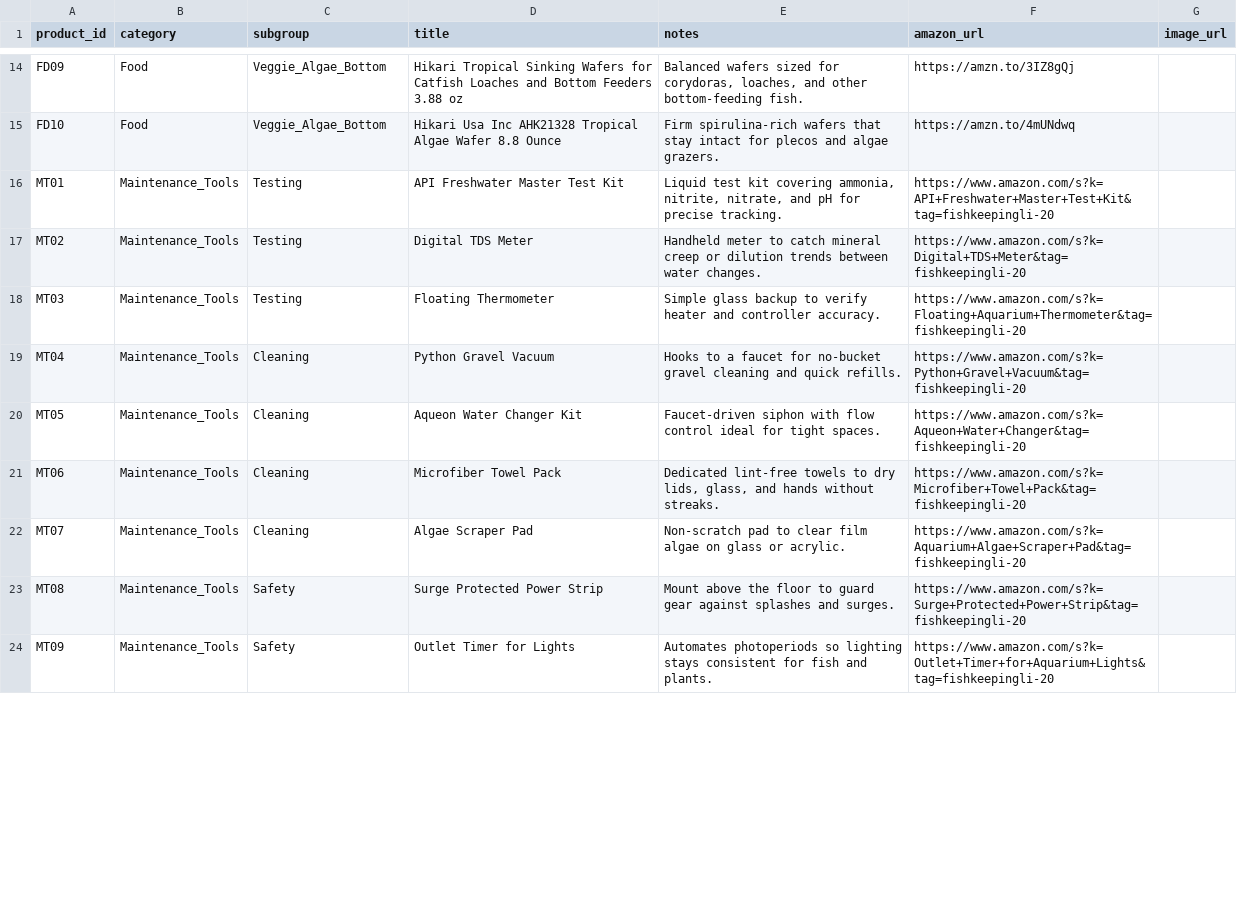
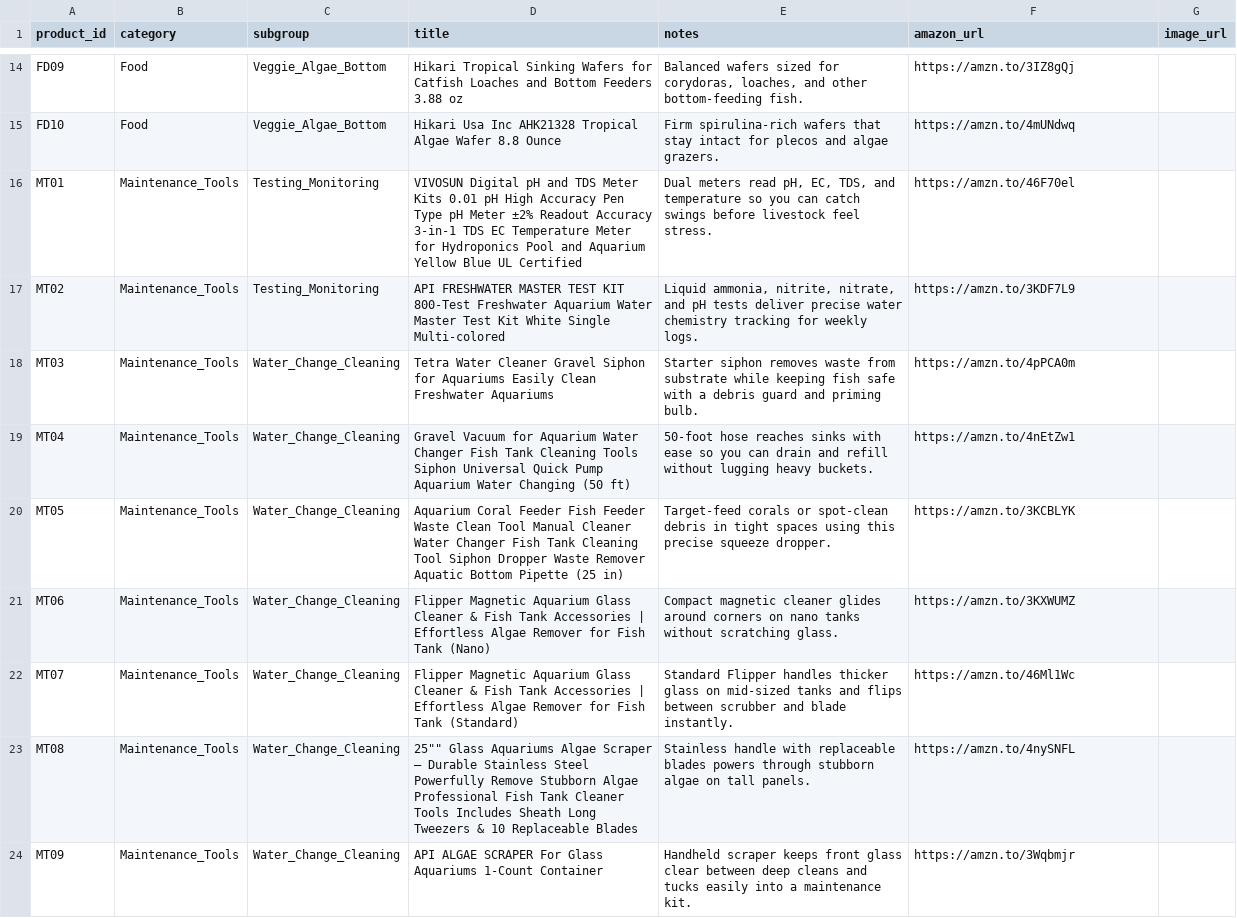
Before and after one commit to cxchajon/website-fish-keeper, a CSV file: data/gear_water_food_tools.csv, drawn as a sheet; only a part is shown, gaps mark what is left out; the diff covers the shown part only.

Commit message:
Add maintenance tools accordion data and styling

```diff
--- a/data/gear_water_food_tools.csv
+++ b/data/gear_water_food_tools.csv
@@ -15,10 +15,10 @@ FD09,Food,Veggie_Algae_Bottom,Hikari Tropical Sinking Wafers for Catfish Loaches
 FD10,Food,Veggie_Algae_Bottom,Hikari Usa Inc AHK21328 Tropical Algae Wafer 8.8 Ounce,"Firm spirulina-rich wafers that stay intact for plecos and algae grazers.",https://amzn.to/4mUNdwq,
-MT01,Maintenance_Tools,Testing,API Freshwater Master Test Kit,"Liquid test kit covering ammonia, nitrite, nitrate, and pH for precise tracking.",https://www.amazon.com/s?k=API+Freshwater+Master+Test+Kit&tag=fishkeepingli-20,
-MT02,Maintenance_Tools,Testing,Digital TDS Meter,"Handheld meter to catch mineral creep or dilution trends between water changes.",https://www.amazon.com/s?k=Digital+TDS+Meter&tag=fishkeepingli-20,
-MT03,Maintenance_Tools,Testing,Floating Thermometer,"Simple glass backup to verify heater and controller accuracy.",https://www.amazon.com/s?k=Floating+Aquarium+Thermometer&tag=fishkeepingli-20,
-MT04,Maintenance_Tools,Cleaning,Python Gravel Vacuum,"Hooks to a faucet for no-bucket gravel cleaning and quick refills.",https://www.amazon.com/s?k=Python+Gravel+Vacuum&tag=fishkeepingli-20,
-MT05,Maintenance_Tools,Cleaning,Aqueon Water Changer Kit,"Faucet-driven siphon with flow control ideal for tight spaces.",https://www.amazon.com/s?k=Aqueon+Water+Changer&tag=fishkeepingli-20,
-MT06,Maintenance_Tools,Cleaning,Microfiber Towel Pack,"Dedicated lint-free towels to dry lids, glass, and hands without streaks.",https://www.amazon.com/s?k=Microfiber+Towel+Pack&tag=fishkeepingli-20,
-MT07,Maintenance_Tools,Cleaning,Algae Scraper Pad,"Non-scratch pad to clear film algae on glass or acrylic.",https://www.amazon.com/s?k=Aquarium+Algae+Scraper+Pad&tag=fishkeepingli-20,
-MT08,Maintenance_Tools,Safety,Surge Protected Power Strip,"Mount above the floor to guard gear against splashes and surges.",https://www.amazon.com/s?k=Surge+Protected+Power+Strip&tag=fishkeepingli-20,
-MT09,Maintenance_Tools,Safety,Outlet Timer for Lights,"Automates photoperiods so lighting stays consistent for fish and plants.",https://www.amazon.com/s?k=Outlet+Timer+for+Aquarium+Lights&tag=fishkeepingli-20,
+MT01,Maintenance_Tools,Testing_Monitoring,VIVOSUN Digital pH and TDS Meter Kits 0.01 pH High Accuracy Pen Type pH Meter ±2% Readout Accuracy 3-in-1 TDS EC Temperature Meter for Hydroponics Pool and Aquarium Yellow Blue UL Certified,"Dual meters read pH, EC, TDS, and temperature so you can catch swings before livestock feel stress.",https://amzn.to/46F70el,
+MT02,Maintenance_Tools,Testing_Monitoring,API FRESHWATER MASTER TEST KIT 800-Test Freshwater Aquarium Water Master Test Kit White Single Multi-colored,"Liquid ammonia, nitrite, nitrate, and pH tests deliver precise water chemistry tracking for weekly logs.",https://amzn.to/3KDF7L9,
+MT03,Maintenance_Tools,Water_Change_Cleaning,Tetra Water Cleaner Gravel Siphon for Aquariums Easily Clean Freshwater Aquariums,"Starter siphon removes waste from substrate while keeping fish safe with a debris guard and priming bulb.",https://amzn.to/4pPCA0m,
+MT04,Maintenance_Tools,Water_Change_Cleaning,Gravel Vacuum for Aquarium Water Changer Fish Tank Cleaning Tools Siphon Universal Quick Pump Aquarium Water Changing (50 ft),"50-foot hose reaches sinks with ease so you can drain and refill without lugging heavy buckets.",https://amzn.to/4nEtZw1,
+MT05,Maintenance_Tools,Water_Change_Cleaning,Aquarium Coral Feeder Fish Feeder Waste Clean Tool Manual Cleaner Water Changer Fish Tank Cleaning Tool Siphon Dropper Waste Remover Aquatic Bottom Pipette (25 in),"Target-feed corals or spot-clean debris in tight spaces using this precise squeeze dropper.",https://amzn.to/3KCBLYK,
+MT06,Maintenance_Tools,Water_Change_Cleaning,Flipper Magnetic Aquarium Glass Cleaner & Fish Tank Accessories | Effortless Algae Remover for Fish Tank (Nano),"Compact magnetic cleaner glides around corners on nano tanks without scratching glass.",https://amzn.to/3KXWUMZ,
+MT07,Maintenance_Tools,Water_Change_Cleaning,Flipper Magnetic Aquarium Glass Cleaner & Fish Tank Accessories | Effortless Algae Remover for Fish Tank (Standard),"Standard Flipper handles thicker glass on mid-sized tanks and flips between scrubber and blade instantly.",https://amzn.to/46Ml1Wc,
+MT08,Maintenance_Tools,Water_Change_Cleaning,25"" Glass Aquariums Algae Scraper – Durable Stainless Steel Powerfully Remove Stubborn Algae Professional Fish Tank Cleaner Tools Includes Sheath Long Tweezers & 10 Replaceable Blades,"Stainless handle with replaceable blades powers through stubborn algae on tall panels.",https://amzn.to/4nySNFL,
+MT09,Maintenance_Tools,Water_Change_Cleaning,API ALGAE SCRAPER For Glass Aquariums 1-Count Container,"Handheld scraper keeps front glass clear between deep cleans and tucks easily into a maintenance kit.",https://amzn.to/3Wqbmjr,
```
Also changed, not shown: 4 edited cells elsewhere in this file, 3 other files.
